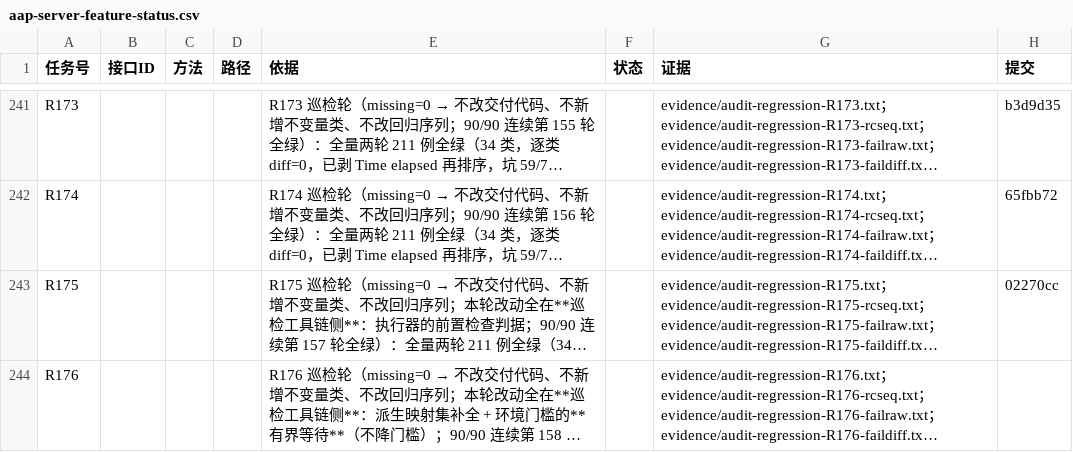
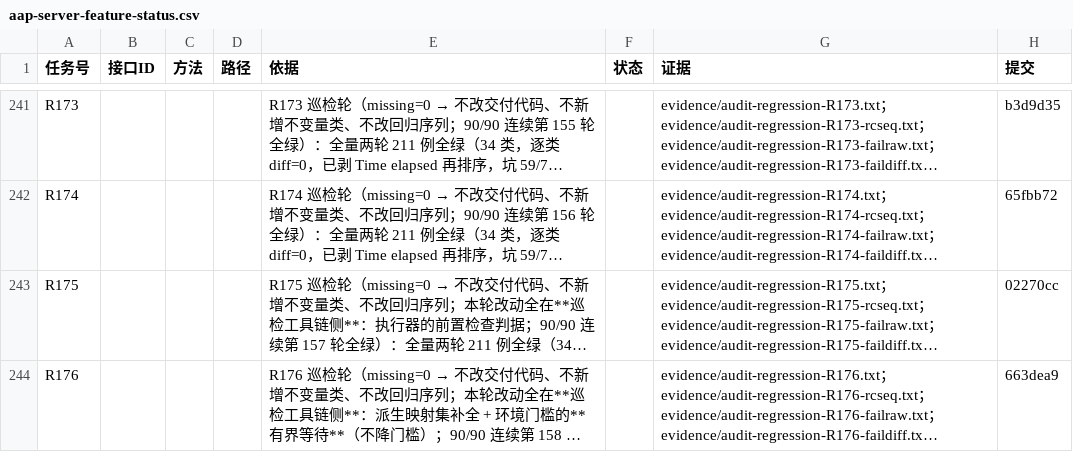
Before and after one commit to hioas/hioas-aap-001, a CSV file: .agents/state/aap-server-feature-status.csv, drawn as a sheet; only a part is shown, gaps mark what is left out; long unchanged cells end in …; the diff names each change by its address in the sheet, - before the commit and + after, or states it on an @@ line.

```diff
--- a/.agents/state/aap-server-feature-status.csv
+++ b/.agents/state/aap-server-feature-status.csv
-H244 (提交): (empty)
+H244 (提交): 663dea9
```
Also changed, not shown: 4 other files.
